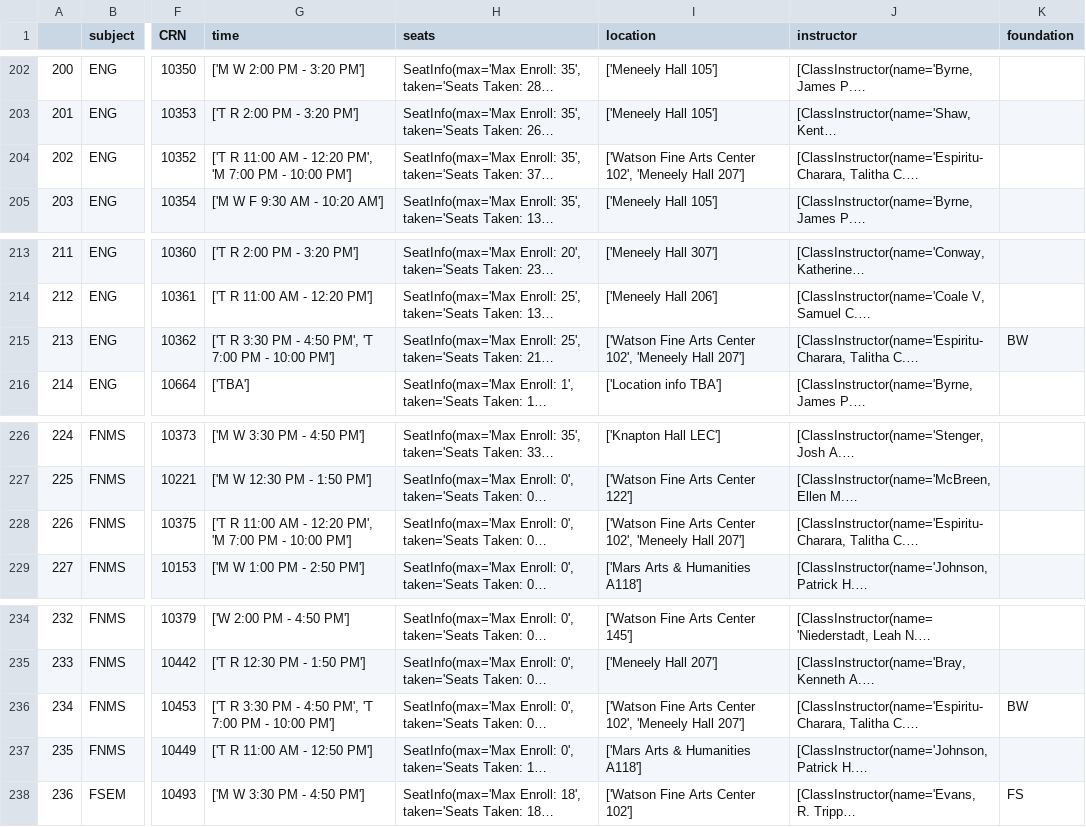
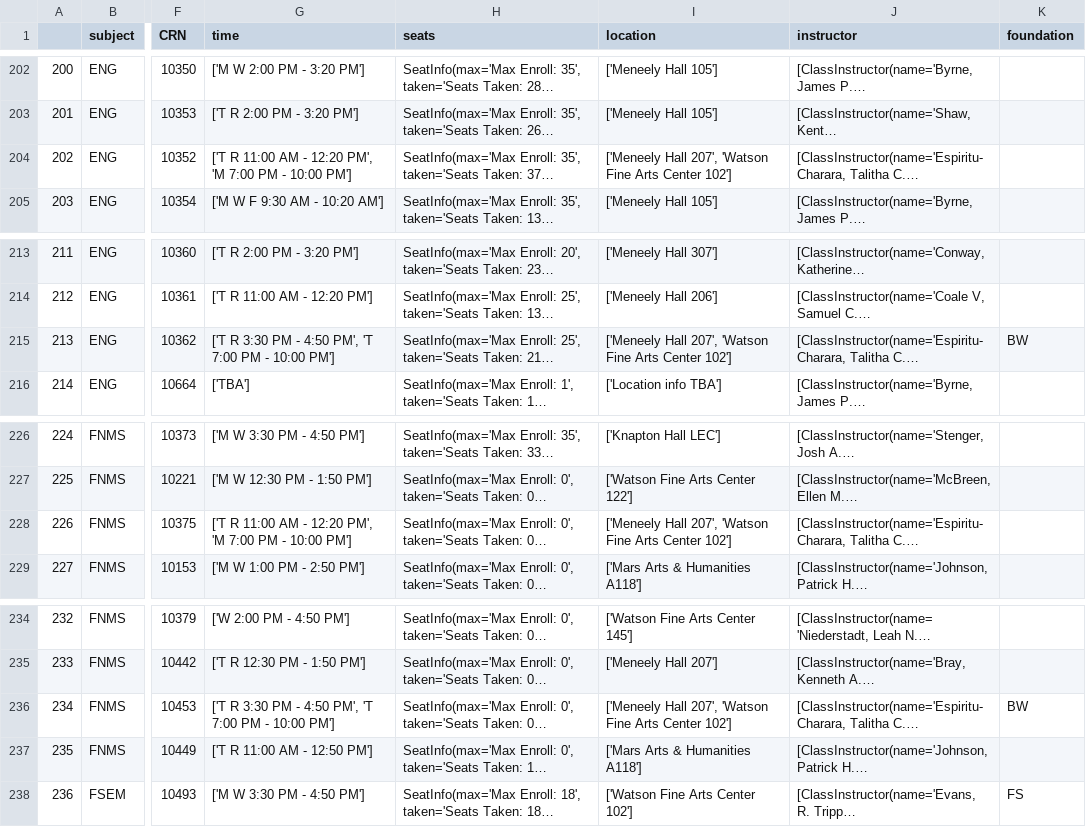
Before and after one commit to Weiqi97/Wheaton-Course-Selection, a CSV file: contents/data/course_data/csv_data/Fall 2016.csv, drawn as a sheet; only a part is shown, gaps mark what is left out; long unchanged cells end in …; the diff names each change by its address in the sheet, - before the commit and + after, or states it on an @@ line.

```diff
--- a/contents/data/course_data/csv_data/Fall 2016.csv
+++ b/contents/data/course_data/csv_data/Fall 2016.csv
-I204 (location): ['Watson Fine Arts Center 102', 'Meneely Hall 207']
+I204 (location): ['Meneely Hall 207', 'Watson Fine Arts Center 102']
-I215 (location): ['Watson Fine Arts Center 102', 'Meneely Hall 207']
+I215 (location): ['Meneely Hall 207', 'Watson Fine Arts Center 102']
-I228 (location): ['Watson Fine Arts Center 102', 'Meneely Hall 207']
+I228 (location): ['Meneely Hall 207', 'Watson Fine Arts Center 102']
-I236 (location): ['Watson Fine Arts Center 102', 'Meneely Hall 207']
+I236 (location): ['Meneely Hall 207', 'Watson Fine Arts Center 102']
```
Also changed, not shown: contents/data/course_data/csv_data/Fall 2014.csv, contents/data/course_data/csv_data/Fall 2015.csv, 17 other files.
